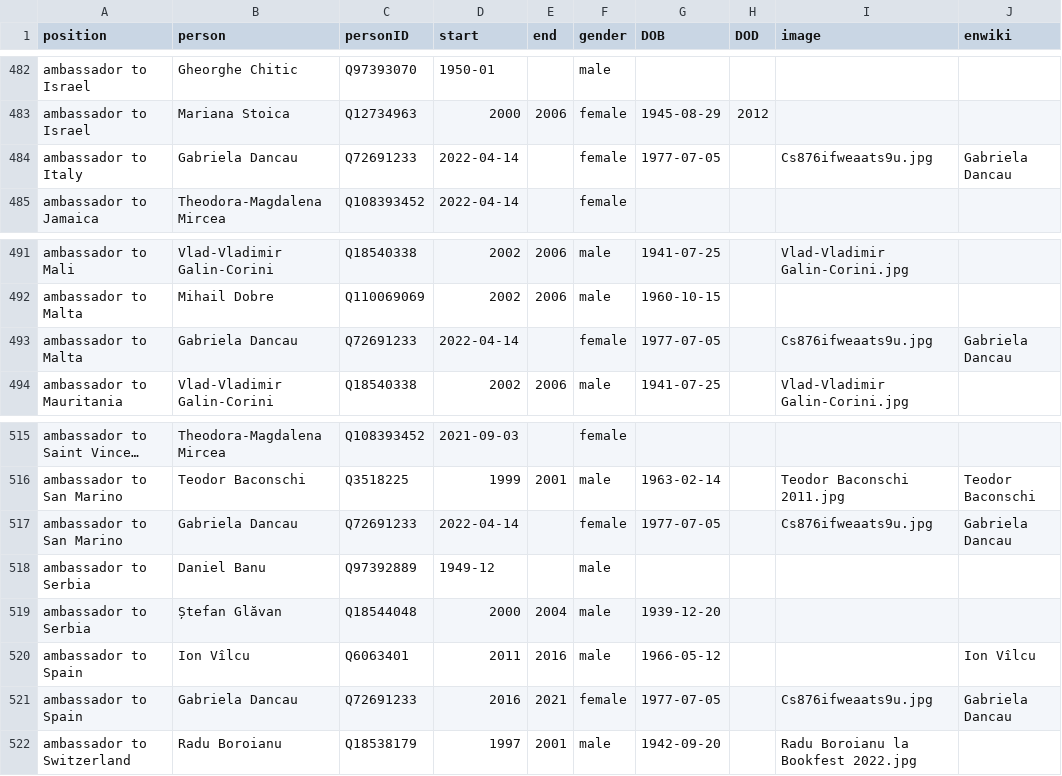
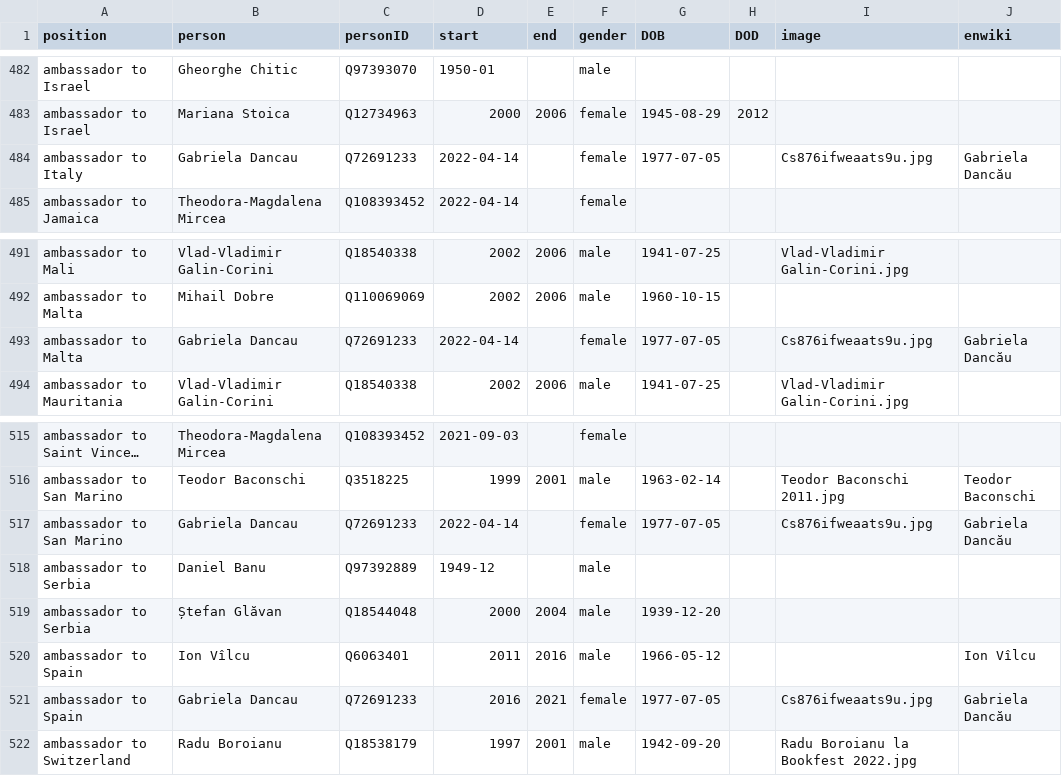
Before and after one commit to every-politician-scrapers/romania-cabinet, a CSV file: html/holders21.csv, drawn as a sheet; only a part is shown, gaps mark what is left out; long unchanged cells end in …; the diff names each change by its address in the sheet, - before the commit and + after, or states it on an @@ line.

Commit message:
PCB update

```diff
--- a/html/holders21.csv
+++ b/html/holders21.csv
-J484 (enwiki): Gabriela Dancau
+J484 (enwiki): Gabriela Dancău
-J493 (enwiki): Gabriela Dancau
+J493 (enwiki): Gabriela Dancău
-J517 (enwiki): Gabriela Dancau
+J517 (enwiki): Gabriela Dancău
-J521 (enwiki): Gabriela Dancau
+J521 (enwiki): Gabriela Dancău
```
